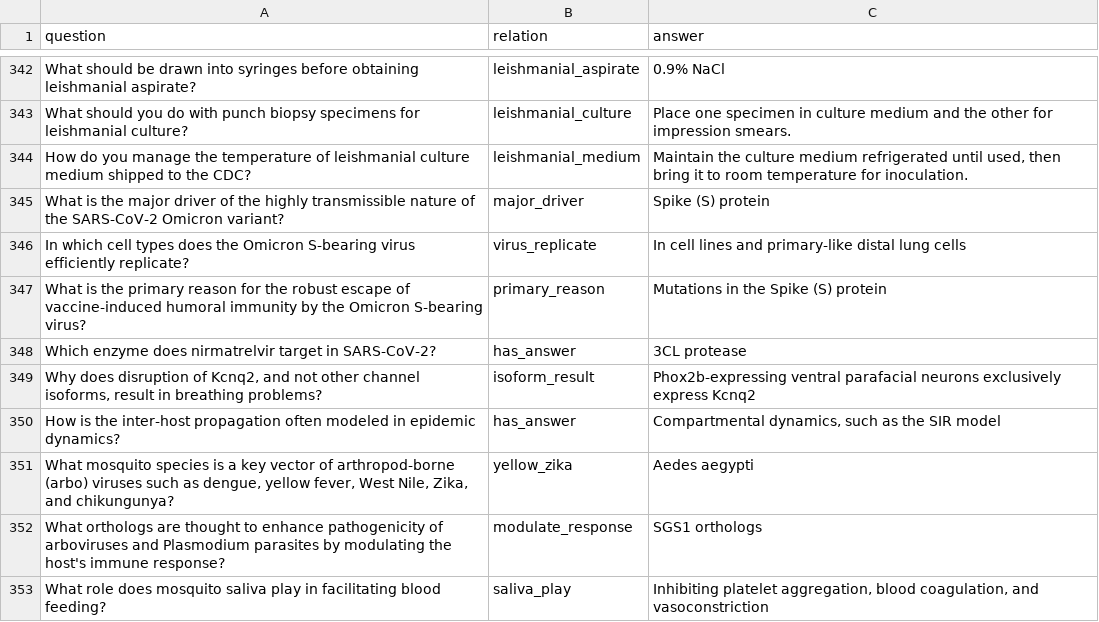
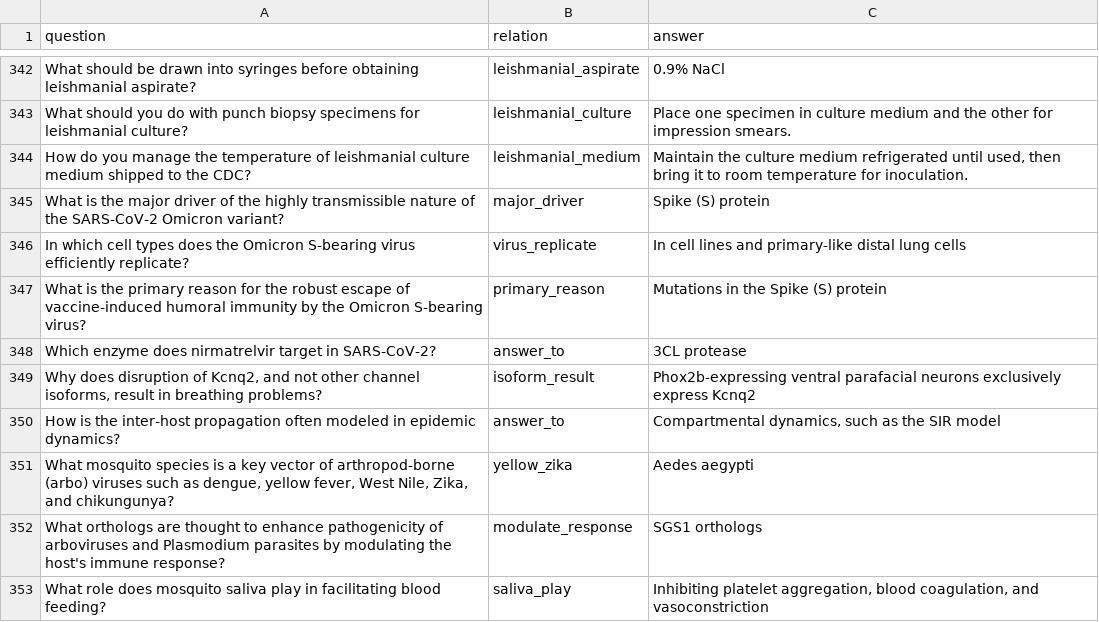
Before and after one commit to sriramvema/KG, a CSV file: bio-kg.csv, drawn as a sheet; only a part is shown, gaps mark what is left out; the diff covers the shown part only.

Commit message:
Add files via upload

```diff
--- a/bio-kg.csv
+++ b/bio-kg.csv
@@ -350,5 +350,5 @@ In which cell types does the Omicron S-bearing virus efficiently replicate?,viru
 What is the primary reason for the robust escape of vaccine-induced humoral immunity by the Omicron S-bearing virus?,primary_reason,Mutations in the Spike (S) protein
-Which enzyme does nirmatrelvir target in SARS-CoV-2?,has_answer,3CL protease
+Which enzyme does nirmatrelvir target in SARS-CoV-2?,answer_to,3CL protease
 "Why does disruption of Kcnq2, and not other channel isoforms, result in breathing problems?",isoform_result,Phox2b-expressing ventral parafacial neurons exclusively express Kcnq2
-How is the inter-host propagation often modeled in epidemic dynamics?,has_answer,"Compartmental dynamics, such as the SIR model"
+How is the inter-host propagation often modeled in epidemic dynamics?,answer_to,"Compartmental dynamics, such as the SIR model"
 "What mosquito species is a key vector of arthropod-borne (arbo) viruses such as dengue, yellow fever, West Nile, Zika, and chikungunya?",yellow_zika,Aedes aegypti
```
Also changed, not shown: 60 edited cells elsewhere in this file.
